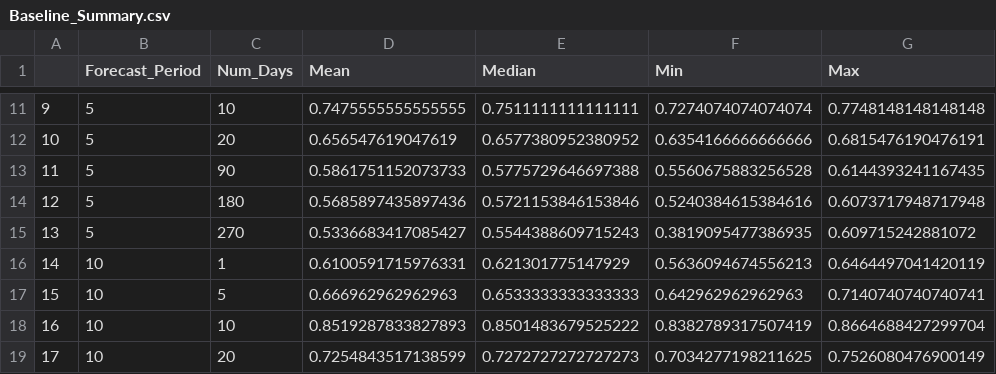
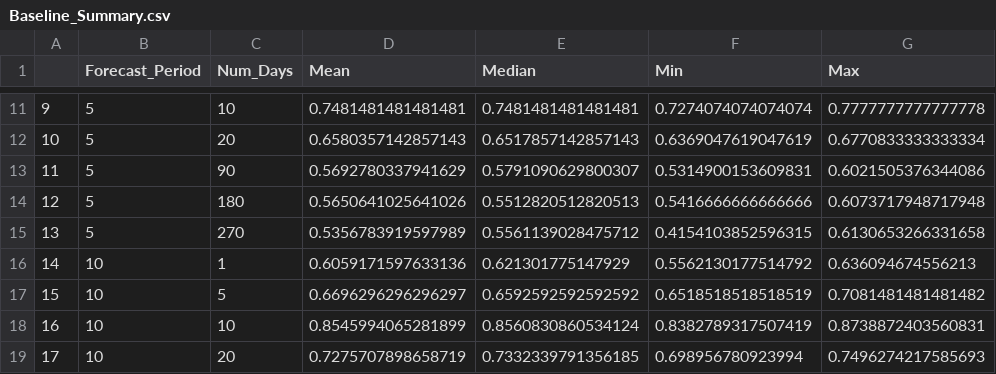
Before and after one commit to jhuynh11/StockPricePredictor, a CSV file: Results/Baseline_Summary.csv, drawn as a sheet; only a part is shown, gaps mark what is left out; the diff covers the shown part only.

```diff
--- a/Results/Baseline_Summary.csv
+++ b/Results/Baseline_Summary.csv
@@ -11,9 +11,9 @@
-9,5,10,0.7475555555555555,0.7511111111111111,0.7274074074074074,0.7748148148148148
-10,5,20,0.656547619047619,0.6577380952380952,0.6354166666666666,0.6815476190476191
-11,5,90,0.5861751152073733,0.5775729646697388,0.5560675883256528,0.6144393241167435
-12,5,180,0.5685897435897436,0.5721153846153846,0.5240384615384616,0.6073717948717948
-13,5,270,0.5336683417085427,0.5544388609715243,0.3819095477386935,0.609715242881072
-14,10,1,0.6100591715976331,0.621301775147929,0.5636094674556213,0.6464497041420119
-15,10,5,0.666962962962963,0.6533333333333333,0.642962962962963,0.7140740740740741
-16,10,10,0.8519287833827893,0.8501483679525222,0.8382789317507419,0.8664688427299704
-17,10,20,0.7254843517138599,0.7272727272727273,0.7034277198211625,0.7526080476900149
+9,5,10,0.7481481481481481,0.7481481481481481,0.7274074074074074,0.7777777777777778
+10,5,20,0.6580357142857143,0.6517857142857143,0.6369047619047619,0.6770833333333334
+11,5,90,0.5692780337941629,0.5791090629800307,0.5314900153609831,0.6021505376344086
+12,5,180,0.5650641025641026,0.5512820512820513,0.5416666666666666,0.6073717948717948
+13,5,270,0.5356783919597989,0.5561139028475712,0.4154103852596315,0.6130653266331658
+14,10,1,0.6059171597633136,0.621301775147929,0.5562130177514792,0.636094674556213
+15,10,5,0.6696296296296297,0.6592592592592592,0.6518518518518519,0.7081481481481482
+16,10,10,0.8545994065281899,0.8560830860534124,0.8382789317507419,0.8738872403560831
+17,10,20,0.7275707898658719,0.7332339791356185,0.698956780923994,0.7496274217585693
```
Also changed, not shown: 123 edited cells elsewhere in this file, Results/Sentiment_Summary.csv.
